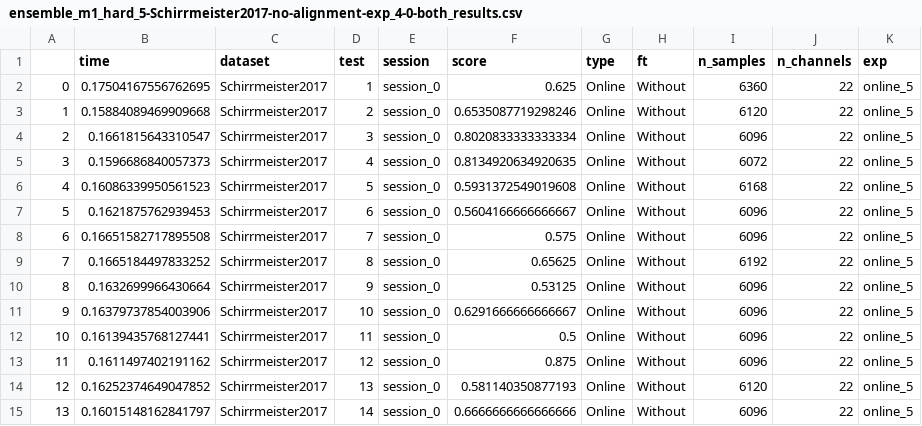
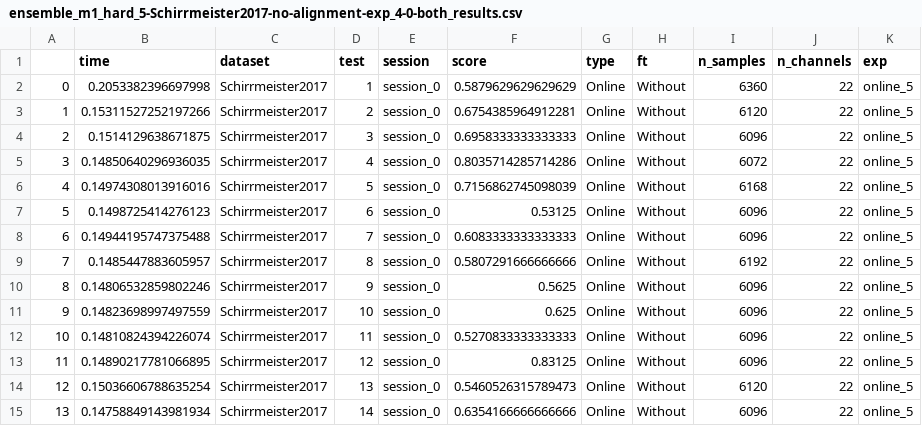
Before and after one commit to brunaafl/EEG_EA-Domain-Adap, a CSV file: output/runs/ensemble_m1_hard_5-Schirrmeister2017-no-alignment-exp_4-0-both/ensemble_m1_hard_5-Schirrmeister2017-no-alignment-exp_4-0-both_results.csv, drawn as a sheet.

Commit message:
Ensemble 5 models

```diff
--- a/output/runs/ensemble_m1_hard_5-Schirrmeister2017-no-alignment-exp_4-0-both/ensemble_m1_hard_5-Schirrmeister2017-no-alignment-exp_4-0-both_results.csv
+++ b/output/runs/ensemble_m1_hard_5-Schirrmeister2017-no-alignment-exp_4-0-both/ensemble_m1_hard_5-Schirrmeister2017-no-alignment-exp_4-0-both_results.csv
@@ -1,15 +1,15 @@
 ,time,dataset,test,session,score,type,ft,n_samples,n_channels,exp
-0,0.17504167556762695,Schirrmeister2017,1,session_0,0.625,Online,Without,6360,22,online_5
-1,0.15884089469909668,Schirrmeister2017,2,session_0,0.6535087719298246,Online,Without,6120,22,online_5
-2,0.1661815643310547,Schirrmeister2017,3,session_0,0.8020833333333334,Online,Without,6096,22,online_5
-3,0.1596686840057373,Schirrmeister2017,4,session_0,0.8134920634920635,Online,Without,6072,22,online_5
-4,0.16086339950561523,Schirrmeister2017,5,session_0,0.5931372549019608,Online,Without,6168,22,online_5
-5,0.1621875762939453,Schirrmeister2017,6,session_0,0.5604166666666667,Online,Without,6096,22,online_5
-6,0.16651582717895508,Schirrmeister2017,7,session_0,0.575,Online,Without,6096,22,online_5
-7,0.1665184497833252,Schirrmeister2017,8,session_0,0.65625,Online,Without,6192,22,online_5
-8,0.1632699966430664,Schirrmeister2017,9,session_0,0.53125,Online,Without,6096,22,online_5
-9,0.16379737854003906,Schirrmeister2017,10,session_0,0.6291666666666667,Online,Without,6096,22,online_5
-10,0.16139435768127441,Schirrmeister2017,11,session_0,0.5,Online,Without,6096,22,online_5
-11,0.1611497402191162,Schirrmeister2017,12,session_0,0.875,Online,Without,6096,22,online_5
-12,0.16252374649047852,Schirrmeister2017,13,session_0,0.581140350877193,Online,Without,6120,22,online_5
-13,0.16015148162841797,Schirrmeister2017,14,session_0,0.6666666666666666,Online,Without,6096,22,online_5
+0,0.2053382396697998,Schirrmeister2017,1,session_0,0.5879629629629629,Online,Without,6360,22,online_5
+1,0.15311527252197266,Schirrmeister2017,2,session_0,0.6754385964912281,Online,Without,6120,22,online_5
+2,0.1514129638671875,Schirrmeister2017,3,session_0,0.6958333333333333,Online,Without,6096,22,online_5
+3,0.14850640296936035,Schirrmeister2017,4,session_0,0.8035714285714286,Online,Without,6072,22,online_5
+4,0.14974308013916016,Schirrmeister2017,5,session_0,0.7156862745098039,Online,Without,6168,22,online_5
+5,0.1498725414276123,Schirrmeister2017,6,session_0,0.53125,Online,Without,6096,22,online_5
+6,0.14944195747375488,Schirrmeister2017,7,session_0,0.6083333333333333,Online,Without,6096,22,online_5
+7,0.1485447883605957,Schirrmeister2017,8,session_0,0.5807291666666666,Online,Without,6192,22,online_5
+8,0.14806532859802246,Schirrmeister2017,9,session_0,0.5625,Online,Without,6096,22,online_5
+9,0.14823698997497559,Schirrmeister2017,10,session_0,0.625,Online,Without,6096,22,online_5
+10,0.14810824394226074,Schirrmeister2017,11,session_0,0.5270833333333333,Online,Without,6096,22,online_5
+11,0.14890217781066895,Schirrmeister2017,12,session_0,0.83125,Online,Without,6096,22,online_5
+12,0.15036606788635254,Schirrmeister2017,13,session_0,0.5460526315789473,Online,Without,6120,22,online_5
+13,0.14758849143981934,Schirrmeister2017,14,session_0,0.6354166666666666,Online,Without,6096,22,online_5
```
Also changed, not shown: output/runs/ensemble_m1_hard_5-Schirrmeister2017-alignment-exp_4-0-both/ensemble_m1_hard_5-Schirrmeister2017-alignment-exp_4-0-both_results.csv.
